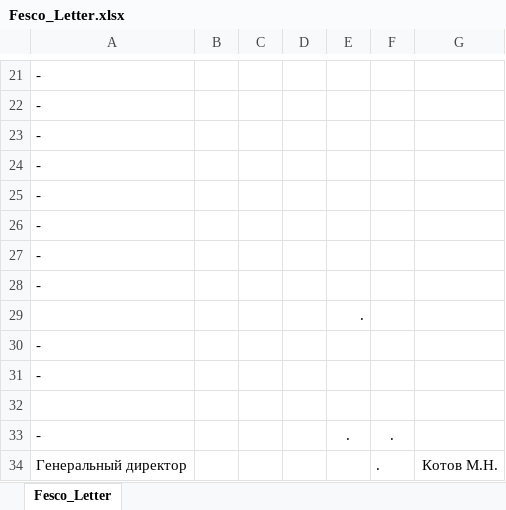
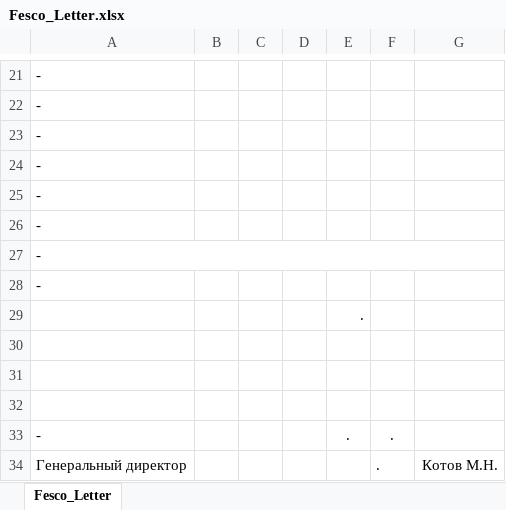
Before and after one commit to KirillKazakoff/tsAddin, an Excel workbook: templates/Fesco_Letter.xlsx, sheet Fesco_Letter, drawn as a sheet; only a part is shown, gaps mark what is left out; values as stored, in another font and other column widths than the file's, no borders; conditional formats not drawn; the diff names each change by its address in the sheet, - before the commit and + after, or states it on an @@ line.

```diff
--- a/templates/Fesco_Letter.xlsx (sheet Fesco_Letter)
+++ b/templates/Fesco_Letter.xlsx (sheet Fesco_Letter)
+A27:G27 merged
-A30:A31: -
+A30:A31: (empty)
```
Also changed, not shown: 2 other files.
